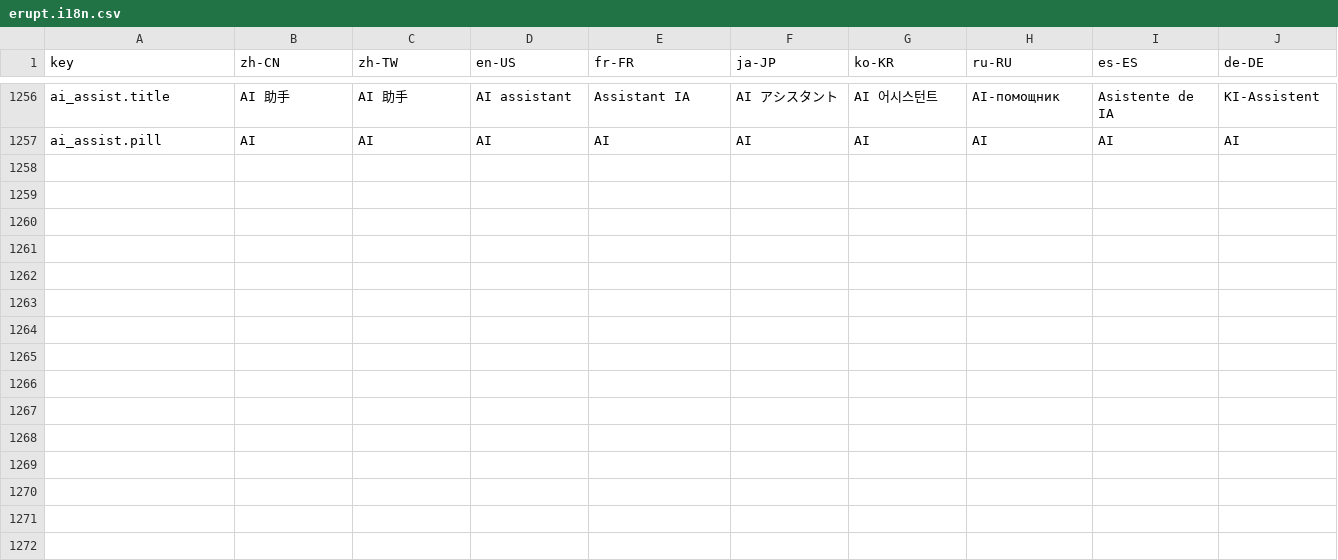
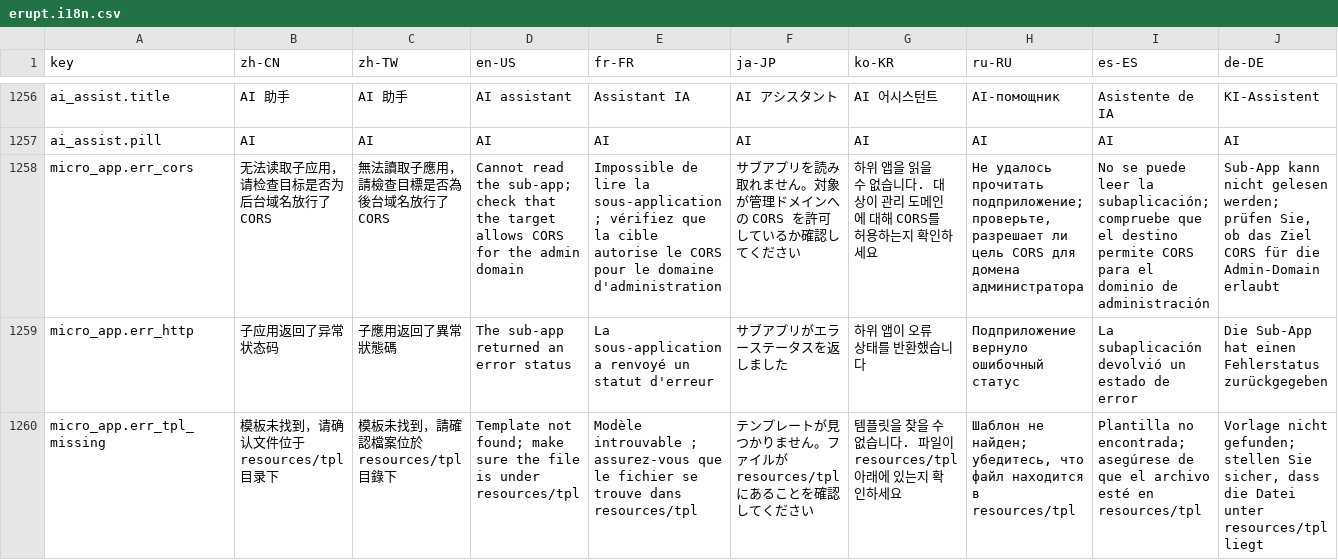
Before and after one commit to erupts/erupt-web, a CSV file: src/erupt.i18n.csv, drawn as a sheet; only a part is shown, gaps mark what is left out; rows hold the shown columns only; the diff covers the shown part only; the diff names each change by its address in the sheet, - before the commit and + after, or states it on an @@ line.

```diff
--- a/src/erupt.i18n.csv
+++ b/src/erupt.i18n.csv
+row 1258: micro_app.err_cors | 无法读取子应用，请检查目标是否为后台域名放行了 CORS | 無法讀取子應用，請檢查目標是否為後台域名放行了 CORS | Cannot read the sub-app; check that the target allows CORS for the admin domain | Impossible de lire la sous-application ; vérifiez que la cible autorise le CORS pour le domaine d'administration | サブアプリを読み取れません。対象が管理ドメインへの CORS を許可しているか確認してください | 하위 앱을 읽을 수 없습니다. 대상이 관리 도메인에 대해 CORS를 허용하는지 확인하세요 | Не удалось прочитать подприложение; проверьте, разрешает ли цель CORS для домена администратора | No se puede leer la subaplicación; compruebe que el destino permite CORS para el dominio de administración | Sub-App kann nicht gelesen werden; prüfen Sie, ob das Ziel CORS für die Admin-Domain erlaubt
+row 1259: micro_app.err_http | 子应用返回了异常状态码 | 子應用返回了異常狀態碼 | The sub-app returned an error status | La sous-application a renvoyé un statut d'erreur | サブアプリがエラーステータスを返しました | 하위 앱이 오류 상태를 반환했습니다 | Подприложение вернуло ошибочный статус | La subaplicación devolvió un estado de error | Die Sub-App hat einen Fehlerstatus zurückgegeben
+row 1260: micro_app.err_tpl_missing | 模板未找到，请确认文件位于 resources/tpl 目录下 | 模板未找到，請確認檔案位於 resources/tpl 目錄下 | Template not found; make sure the file is under resources/tpl | Modèle introuvable ; assurez-vous que le fichier se trouve dans resources/tpl | テンプレートが見つかりません。ファイルが resources/tpl にあることを確認してください | 템플릿을 찾을 수 없습니다. 파일이 resources/tpl 아래에 있는지 확인하세요 | Шаблон не найден; убедитесь, что файл находится в resources/tpl | Plantilla no encontrada; asegúrese de que el archivo esté en resources/tpl | Vorlage nicht gefunden; stellen Sie sicher, dass die Datei unter resources/tpl liegt
```
Also changed, not shown: 3 added rows elsewhere in this file, 7 other files.
